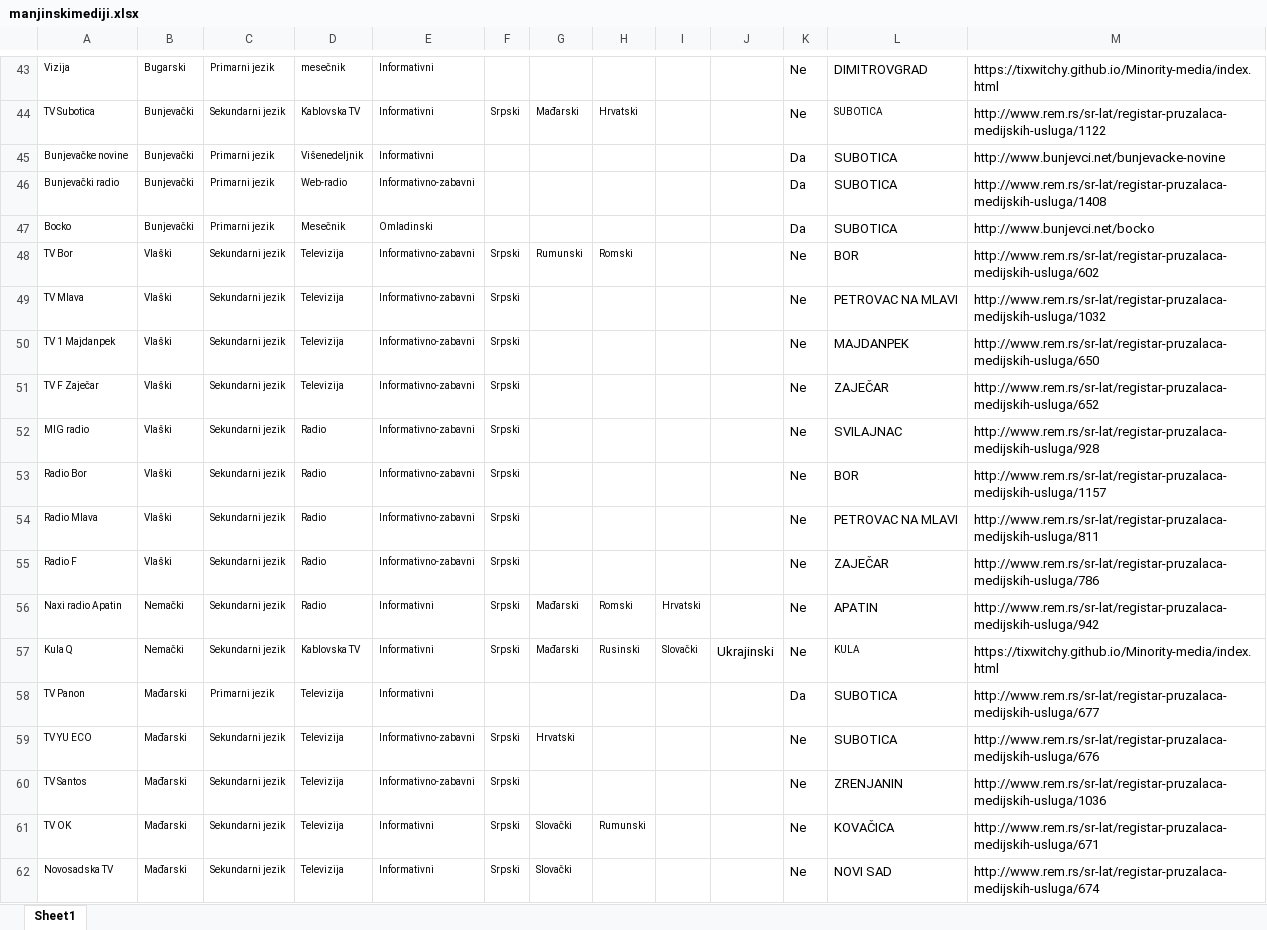
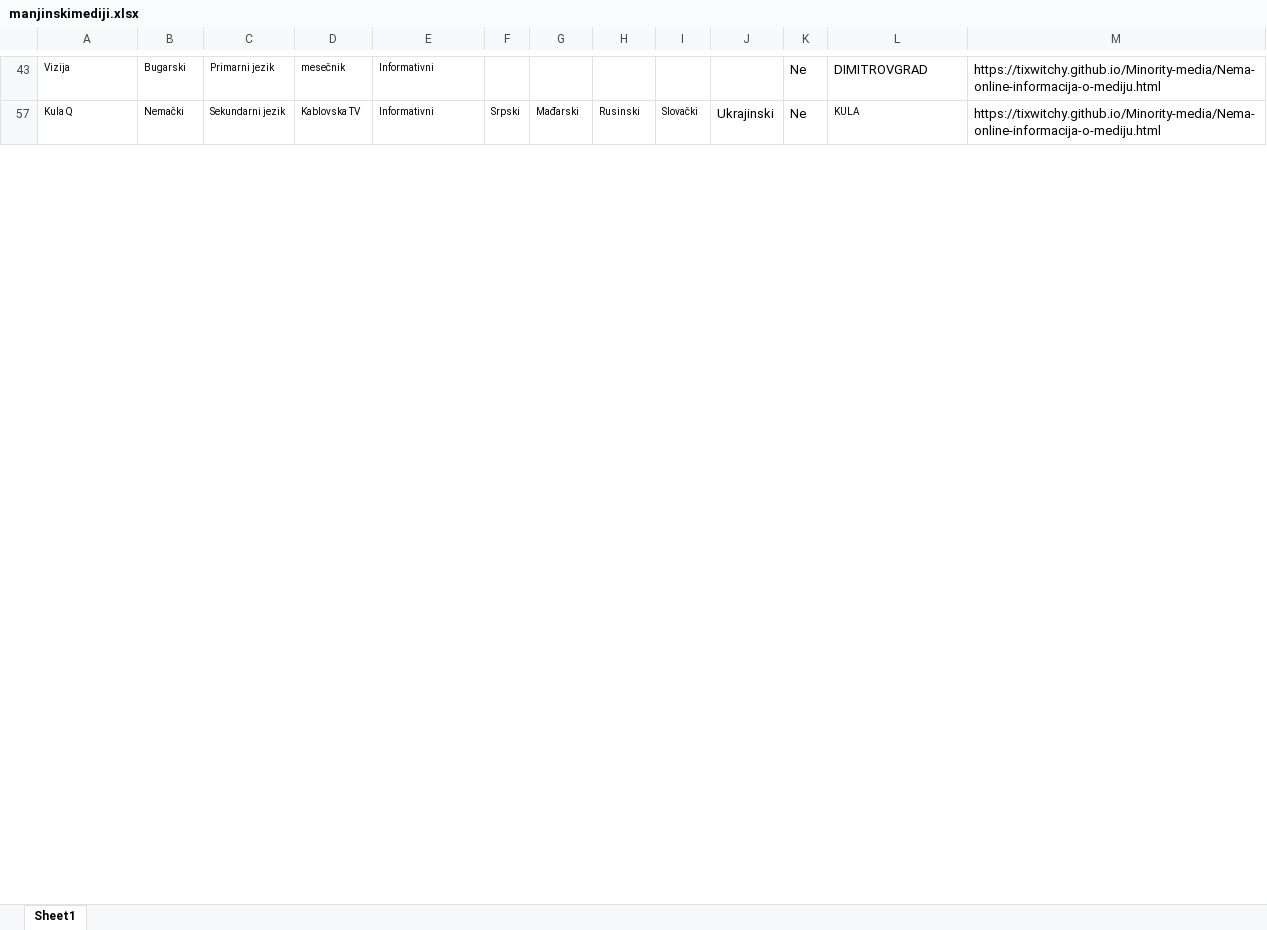
Before and after one commit to tixwitchy/Minority-media, an Excel workbook: manjinskimediji.xlsx, sheet Sheet1, drawn as a sheet; only a part is shown, gaps mark what is left out; values as stored, in another font and other column widths than the file's, no borders; the diff covers the shown part only; the diff names each change by its address in the sheet, - before the commit and + after, or states it on an @@ line.

```diff
--- a/manjinskimediji.xlsx (sheet Sheet1)
+++ b/manjinskimediji.xlsx (sheet Sheet1)
-M43: https://tixwitchy.github.io/Minority-media/index.html
+M43: https://tixwitchy.github.io/Minority-media/Nema-online-informacija-o-mediju.html
@@ row 44 hidden: TV Subotica | Bunjevački | Sekundarni jezik | Kablovska TV | Informativni | Srpski | Mađarski | Hrvatski |  |  | Ne | SUBOTICA | http://www.rem.rs/sr-lat/registar-pruzalaca-medijskih-usluga/1122 @@
@@ row 45 hidden: Bunjevačke novine | Bunjevački | Primarni jezik | Višenedeljnik | Informativni |  |  |  |  |  | Da | SUBOTICA | http://www.bunjevci.net/bunjevacke-novine @@
@@ row 46 hidden: Bunjevački radio | Bunjevački | Primarni jezik | Web-radio | Informativno-zabavni |  |  |  |  |  | Da | SUBOTICA | http://www.rem.rs/sr-lat/registar-pruzalaca-medijskih-usluga/1408 @@
@@ row 47 hidden: Bocko | Bunjevački | Primarni jezik | Mesečnik | Omladinski |  |  |  |  |  | Da | SUBOTICA | http://www.bunjevci.net/bocko @@
@@ row 48 hidden: TV Bor | Vlaški | Sekundarni jezik | Televizija | Informativno-zabavni | Srpski | Rumunski | Romski |  |  | Ne | BOR | http://www.rem.rs/sr-lat/registar-pruzalaca-medijskih-usluga/602 @@
@@ row 49 hidden: TV Mlava | Vlaški | Sekundarni jezik | Televizija | Informativno-zabavni | Srpski |  |  |  |  | Ne | PETROVAC NA MLAVI | http://www.rem.rs/sr-lat/registar-pruzalaca-medijskih-usluga/1032 @@
@@ row 50 hidden: TV 1 Majdanpek | Vlaški | Sekundarni jezik | Televizija | Informativno-zabavni | Srpski |  |  |  |  | Ne | MAJDANPEK | http://www.rem.rs/sr-lat/registar-pruzalaca-medijskih-usluga/650 @@
@@ row 51 hidden: TV F Zaječar | Vlaški | Sekundarni jezik | Televizija | Informativno-zabavni | Srpski |  |  |  |  | Ne | ZAJEČAR | http://www.rem.rs/sr-lat/registar-pruzalaca-medijskih-usluga/652 @@
@@ row 52 hidden: MIG radio | Vlaški | Sekundarni jezik | Radio | Informativno-zabavni | Srpski |  |  |  |  | Ne | SVILAJNAC | http://www.rem.rs/sr-lat/registar-pruzalaca-medijskih-usluga/928 @@
@@ row 53 hidden: Radio Bor | Vlaški | Sekundarni jezik | Radio | Informativno-zabavni | Srpski |  |  |  |  | Ne | BOR | http://www.rem.rs/sr-lat/registar-pruzalaca-medijskih-usluga/1157 @@
@@ row 54 hidden: Radio Mlava | Vlaški | Sekundarni jezik | Radio | Informativno-zabavni | Srpski |  |  |  |  | Ne | PETROVAC NA MLAVI | http://www.rem.rs/sr-lat/registar-pruzalaca-medijskih-usluga/811 @@
@@ row 55 hidden: Radio F | Vlaški | Sekundarni jezik | Radio | Informativno-zabavni | Srpski |  |  |  |  | Ne | ZAJEČAR | http://www.rem.rs/sr-lat/registar-pruzalaca-medijskih-usluga/786 @@
@@ row 56 hidden: Naxi radio Apatin | Nemački | Sekundarni jezik | Radio | Informativni | Srpski | Mađarski | Romski | Hrvatski |  | Ne | APATIN | http://www.rem.rs/sr-lat/registar-pruzalaca-medijskih-usluga/942 @@
-M57: https://tixwitchy.github.io/Minority-media/index.html
+M57: https://tixwitchy.github.io/Minority-media/Nema-online-informacija-o-mediju.html
@@ row 58 hidden: TV Panon | Mađarski | Primarni jezik | Televizija | Informativni |  |  |  |  |  | Da | SUBOTICA | http://www.rem.rs/sr-lat/registar-pruzalaca-medijskih-usluga/677 @@
@@ row 59 hidden: TV YU ECO | Mađarski | Sekundarni jezik | Televizija | Informativno-zabavni | Srpski | Hrvatski |  |  |  | Ne | SUBOTICA | http://www.rem.rs/sr-lat/registar-pruzalaca-medijskih-usluga/676 @@
@@ row 60 hidden: TV Santos | Mađarski | Sekundarni jezik | Televizija | Informativno-zabavni | Srpski |  |  |  |  | Ne | ZRENJANIN | http://www.rem.rs/sr-lat/registar-pruzalaca-medijskih-usluga/1036 @@
@@ row 61 hidden: TV OK | Mađarski | Sekundarni jezik | Televizija | Informativni | Srpski | Slovački | Rumunski |  |  | Ne | KOVAČICA | http://www.rem.rs/sr-lat/registar-pruzalaca-medijskih-usluga/671 @@
@@ row 62 hidden: Novosadska TV | Mađarski | Sekundarni jezik | Televizija | Informativni | Srpski | Slovački |  |  |  | Ne | NOVI SAD | http://www.rem.rs/sr-lat/registar-pruzalaca-medijskih-usluga/674 @@
```
Also changed, not shown: 161 hidden or unhidden rows and 15 edited cells elsewhere in this sheet, 3 other files.
